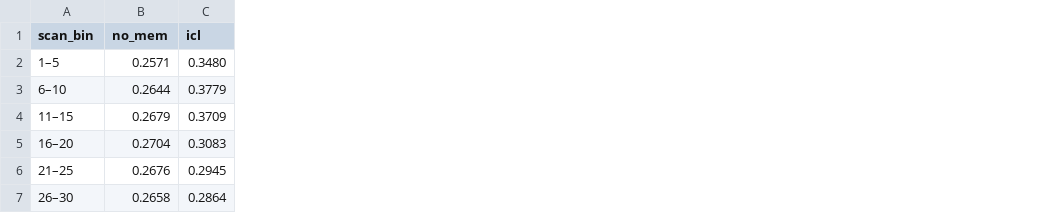
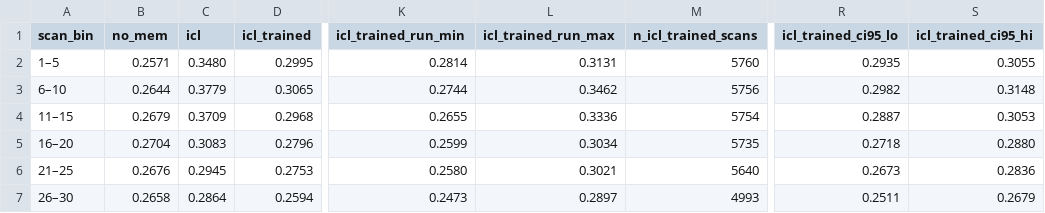
Before and after one commit to sr-networks/clbench-memory-rl, a CSV file: data/occ_by_scan_bin.csv, drawn as a sheet; only a part is shown, gaps mark what is left out; the diff names each change by its address in the sheet, - before the commit and + after, or states it on an @@ line.

```diff
--- a/data/occ_by_scan_bin.csv
+++ b/data/occ_by_scan_bin.csv
+column D (icl_trained), rows 2-7: 0.2995 | 0.3065 | 0.2968 | 0.2796 | 0.2753 | 0.2594
+column K (icl_trained_run_min), rows 2-7: 0.2814 | 0.2744 | 0.2655 | 0.2599 | 0.2580 | 0.2473
+column L (icl_trained_run_max), rows 2-7: 0.3131 | 0.3462 | 0.3336 | 0.3034 | 0.3021 | 0.2897
+column M (n_icl_trained_scans), rows 2-7: 5760 | 5756 | 5754 | 5735 | 5640 | 4993
+column R (icl_trained_ci95_lo), rows 2-7: 0.2935 | 0.2982 | 0.2887 | 0.2718 | 0.2673 | 0.2511
+column S (icl_trained_ci95_hi), rows 2-7: 0.3055 | 0.3148 | 0.3053 | 0.2880 | 0.2836 | 0.2679
```
Also changed, not shown: 10 other files.
